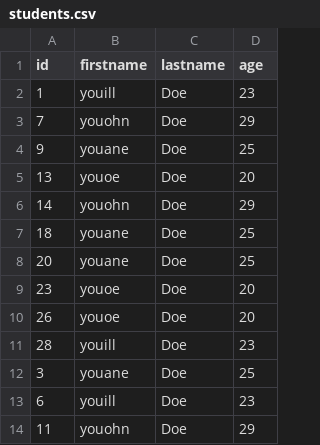
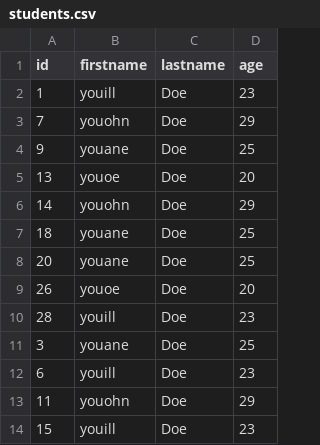
Before and after one commit to ia-project-org/IaProject, a CSV file: src/main/resources/students.csv, drawn as a sheet; only a part is shown; the shorter side is filled out with more unchanged rows.

Commit message:
feature/SCRUM-5

```diff
--- a/src/main/resources/students.csv
+++ b/src/main/resources/students.csv
@@ -8,3 +8,2 @@ id,firstname,lastname,age
 20,youane,Doe,25
-23,youoe,Doe,20
 26,youoe,Doe,20
```
